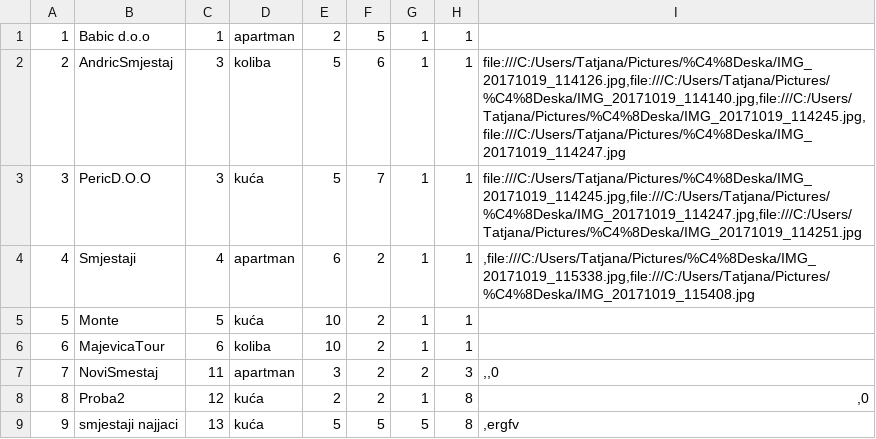
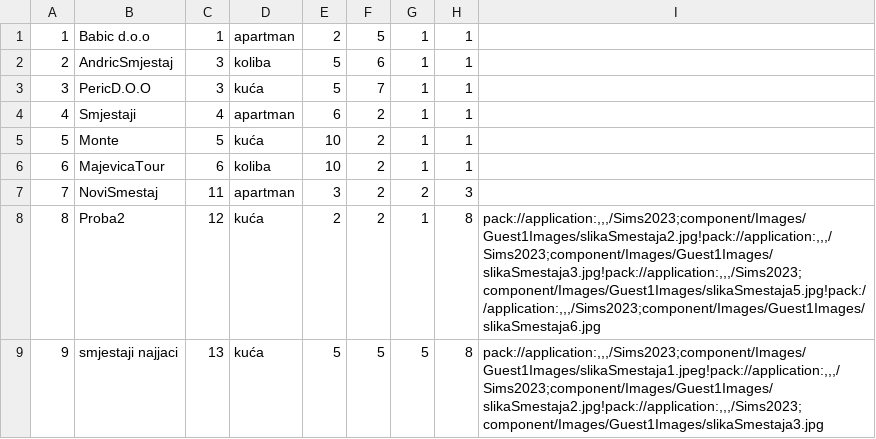
Before and after one commit to dokma11/SIMS-Project-Group-4-Team-B, a CSV file: Sims2023/Sims2023/Resources/Data/accommodations.csv, drawn as a sheet.

Commit message:
added option to add pictures when trying to register accommodation

```diff
--- a/Sims2023/Sims2023/Resources/Data/accommodations.csv
+++ b/Sims2023/Sims2023/Resources/Data/accommodations.csv
@@ -1,9 +1,9 @@
 1|Babic d.o.o|1|apartman|2|5|1|1|
-2|AndricSmjestaj|3|koliba|5|6|1|1|file:///C:/Users/Tatjana/Pictures/%C4%8Deska/IMG_20171019_114126.jpg,file:///C:/Users/Tatjana/Pictures/%C4%8Deska/IMG_20171019_114140.jpg,file:///C:/Users/Tatjana/Pictures/%C4%8Deska/IMG_20171019_114245.jpg,file:///C:/Users/Tatjana/Pictures/%C4%8Deska/IMG_20171019_114247.jpg
-3|PericD.O.O|3|kuća|5|7|1|1|file:///C:/Users/Tatjana/Pictures/%C4%8Deska/IMG_20171019_114245.jpg,file:///C:/Users/Tatjana/Pictures/%C4%8Deska/IMG_20171019_114247.jpg,file:///C:/Users/Tatjana/Pictures/%C4%8Deska/IMG_20171019_114251.jpg
-4|Smjestaji|4|apartman|6|2|1|1|,file:///C:/Users/Tatjana/Pictures/%C4%8Deska/IMG_20171019_115338.jpg,file:///C:/Users/Tatjana/Pictures/%C4%8Deska/IMG_20171019_115408.jpg
+2|AndricSmjestaj|3|koliba|5|6|1|1|
+3|PericD.O.O|3|kuća|5|7|1|1|
+4|Smjestaji|4|apartman|6|2|1|1|
 5|Monte|5|kuća|10|2|1|1|
 6|MajevicaTour|6|koliba|10|2|1|1|
-7|NoviSmestaj|11|apartman|3|2|2|3|,,0
-8|Proba2|12|kuća|2|2|1|8|,0
-9|smjestaji najjaci|13|kuća|5|5|5|8|,ergfv
+7|NoviSmestaj|11|apartman|3|2|2|3|
+8|Proba2|12|kuća|2|2|1|8|pack://application:,,,/Sims2023;component/Images/Guest1Images/slikaSmestaja2.jpg!pack://application:,,,/Sims2023;component/Images/Guest1Images/slikaSmestaja3.jpg!pack://application:,,,/Sims2023;component/Images/Guest1Images/slikaSmestaja5.jpg!pack://application:,,,/Sims2023;component/Images/Guest1Images/slikaSmestaja6.jpg
+9|smjestaji najjaci|13|kuća|5|5|5|8|pack://application:,,,/Sims2023;component/Images/Guest1Images/slikaSmestaja1.jpeg!pack://application:,,,/Sims2023;component/Images/Guest1Images/slikaSmestaja2.jpg!pack://application:,,,/Sims2023;component/Images/Guest1Images/slikaSmestaja3.jpg
```
Also changed, not shown: Sims2023/Sims2023/Resources/Data/locations.csv, 14 other files.
